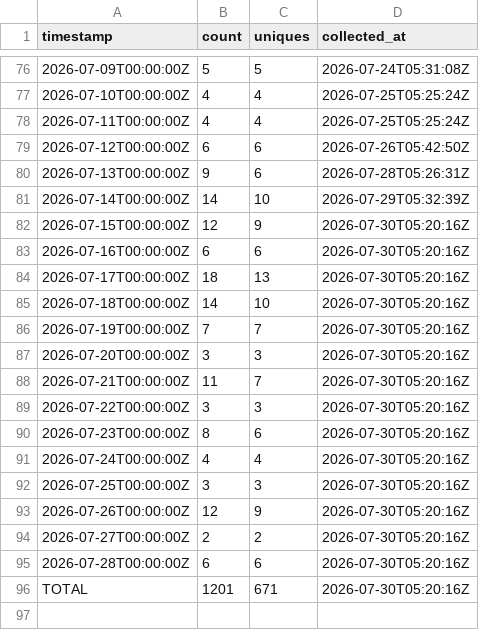
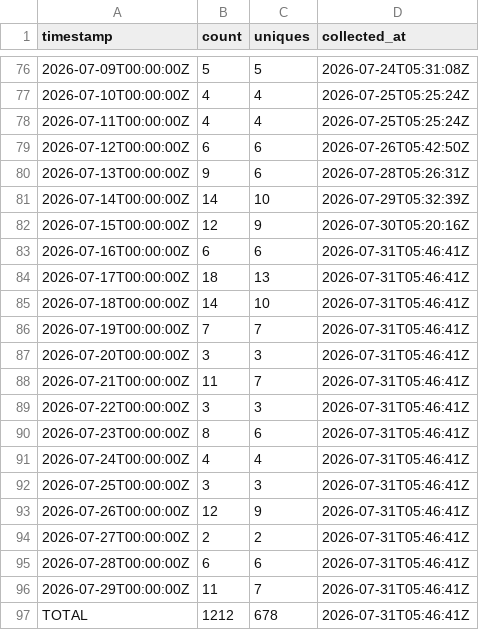
Before and after one commit to J-King-Dottie/pacific-data-hub-agent-mcp, a CSV file: github-traffic/clones.csv, drawn as a sheet; only a part is shown, gaps mark what is left out.

```diff
--- a/github-traffic/clones.csv
+++ b/github-traffic/clones.csv
@@ -82,15 +82,16 @@ timestamp,count,uniques,collected_at
 2026-07-15T00:00:00Z,12,9,2026-07-30T05:20:16Z
-2026-07-16T00:00:00Z,6,6,2026-07-30T05:20:16Z
-2026-07-17T00:00:00Z,18,13,2026-07-30T05:20:16Z
-2026-07-18T00:00:00Z,14,10,2026-07-30T05:20:16Z
-2026-07-19T00:00:00Z,7,7,2026-07-30T05:20:16Z
-2026-07-20T00:00:00Z,3,3,2026-07-30T05:20:16Z
-2026-07-21T00:00:00Z,11,7,2026-07-30T05:20:16Z
-2026-07-22T00:00:00Z,3,3,2026-07-30T05:20:16Z
-2026-07-23T00:00:00Z,8,6,2026-07-30T05:20:16Z
-2026-07-24T00:00:00Z,4,4,2026-07-30T05:20:16Z
-2026-07-25T00:00:00Z,3,3,2026-07-30T05:20:16Z
-2026-07-26T00:00:00Z,12,9,2026-07-30T05:20:16Z
-2026-07-27T00:00:00Z,2,2,2026-07-30T05:20:16Z
-2026-07-28T00:00:00Z,6,6,2026-07-30T05:20:16Z
-TOTAL,1201,671,2026-07-30T05:20:16Z
+2026-07-16T00:00:00Z,6,6,2026-07-31T05:46:41Z
+2026-07-17T00:00:00Z,18,13,2026-07-31T05:46:41Z
+2026-07-18T00:00:00Z,14,10,2026-07-31T05:46:41Z
+2026-07-19T00:00:00Z,7,7,2026-07-31T05:46:41Z
+2026-07-20T00:00:00Z,3,3,2026-07-31T05:46:41Z
+2026-07-21T00:00:00Z,11,7,2026-07-31T05:46:41Z
+2026-07-22T00:00:00Z,3,3,2026-07-31T05:46:41Z
+2026-07-23T00:00:00Z,8,6,2026-07-31T05:46:41Z
+2026-07-24T00:00:00Z,4,4,2026-07-31T05:46:41Z
+2026-07-25T00:00:00Z,3,3,2026-07-31T05:46:41Z
+2026-07-26T00:00:00Z,12,9,2026-07-31T05:46:41Z
+2026-07-27T00:00:00Z,2,2,2026-07-31T05:46:41Z
+2026-07-28T00:00:00Z,6,6,2026-07-31T05:46:41Z
+2026-07-29T00:00:00Z,11,7,2026-07-31T05:46:41Z
+TOTAL,1212,678,2026-07-31T05:46:41Z
```
Also changed, not shown: github-traffic/views.csv.
